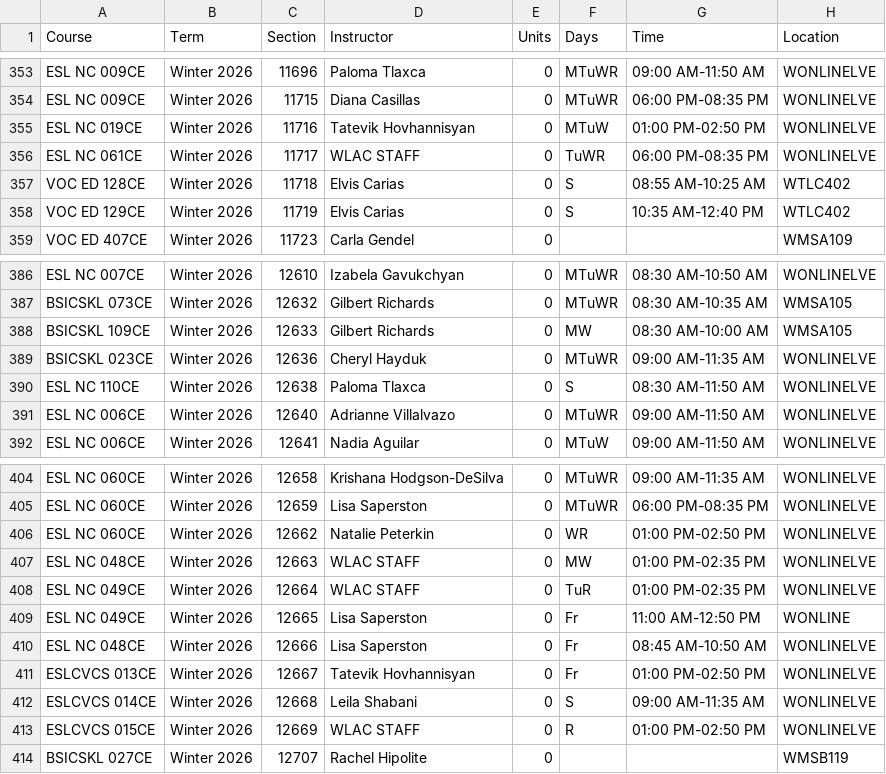
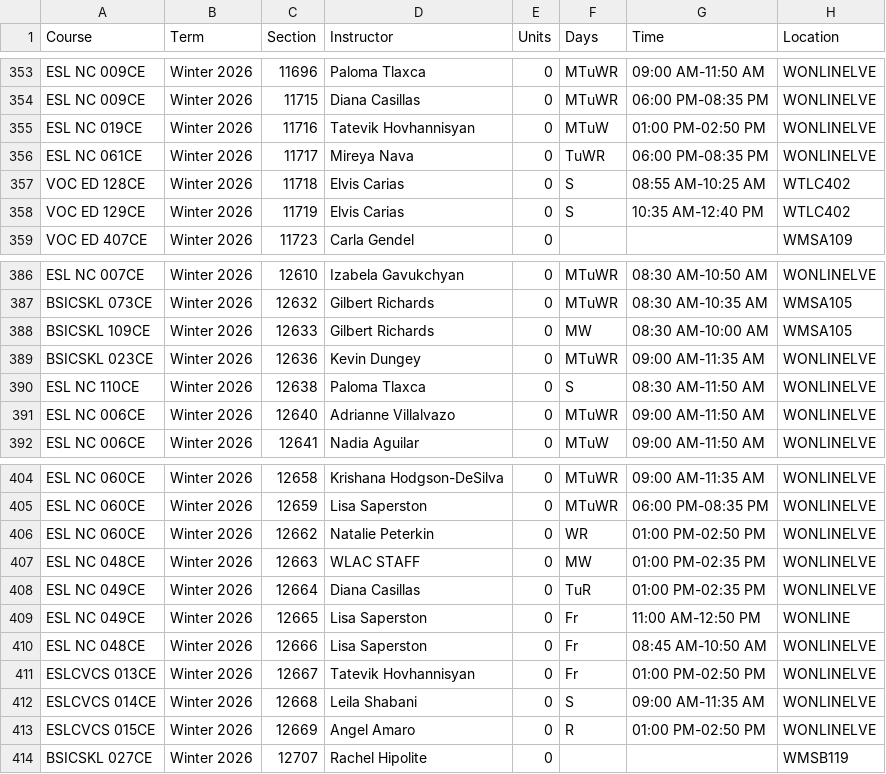
Before and after one commit to West-Los-Angeles-College/ztc, a CSV file: ztc_live.csv, drawn as a sheet; only a part is shown, gaps mark what is left out.

Commit message:
Daily Commit -- 2025-11-24

```diff
--- a/ztc_live.csv
+++ b/ztc_live.csv
@@ -355,3 +355,3 @@
 "ESL NC 019CE","Winter 2026",11716,"Tatevik Hovhannisyan",0,"MTuW","01:00 PM-02:50 PM","WONLINELVE"
-"ESL NC 061CE","Winter 2026",11717,"WLAC STAFF",0,"TuWR","06:00 PM-08:35 PM","WONLINELVE"
+"ESL NC 061CE","Winter 2026",11717,"Mireya Nava",0,"TuWR","06:00 PM-08:35 PM","WONLINELVE"
 "VOC ED 128CE","Winter 2026",11718,"Elvis Carias",0,"S","08:55 AM-10:25 AM","WTLC402"
@@ -388,3 +388,3 @@
 "BSICSKL 109CE","Winter 2026",12633,"Gilbert Richards",0,"MW","08:30 AM-10:00 AM","WMSA105"
-"BSICSKL 023CE","Winter 2026",12636,"Cheryl Hayduk",0,"MTuWR","09:00 AM-11:35 AM","WONLINELVE"
+"BSICSKL 023CE","Winter 2026",12636,"Kevin Dungey",0,"MTuWR","09:00 AM-11:35 AM","WONLINELVE"
 "ESL NC 110CE","Winter 2026",12638,"Paloma Tlaxca",0,"S","08:30 AM-11:50 AM","WONLINELVE"
@@ -407,3 +407,3 @@
 "ESL NC 048CE","Winter 2026",12663,"WLAC STAFF",0,"MW","01:00 PM-02:35 PM","WONLINELVE"
-"ESL NC 049CE","Winter 2026",12664,"WLAC STAFF",0,"TuR","01:00 PM-02:35 PM","WONLINELVE"
+"ESL NC 049CE","Winter 2026",12664,"Diana Casillas",0,"TuR","01:00 PM-02:35 PM","WONLINELVE"
 "ESL NC 049CE","Winter 2026",12665,"Lisa Saperston",0,"Fr","11:00 AM-12:50 PM","WONLINE"
@@ -412,3 +412,3 @@
 "ESLCVCS 014CE","Winter 2026",12668,"Leila Shabani",0,"S","09:00 AM-11:35 AM","WONLINELVE"
-"ESLCVCS 015CE","Winter 2026",12669,"WLAC STAFF",0,"R","01:00 PM-02:50 PM","WONLINELVE"
+"ESLCVCS 015CE","Winter 2026",12669,"Angel Amaro",0,"R","01:00 PM-02:50 PM","WONLINELVE"
 "BSICSKL 027CE","Winter 2026",12707,"Rachel Hipolite",0,"",,"WMSB119"
```
